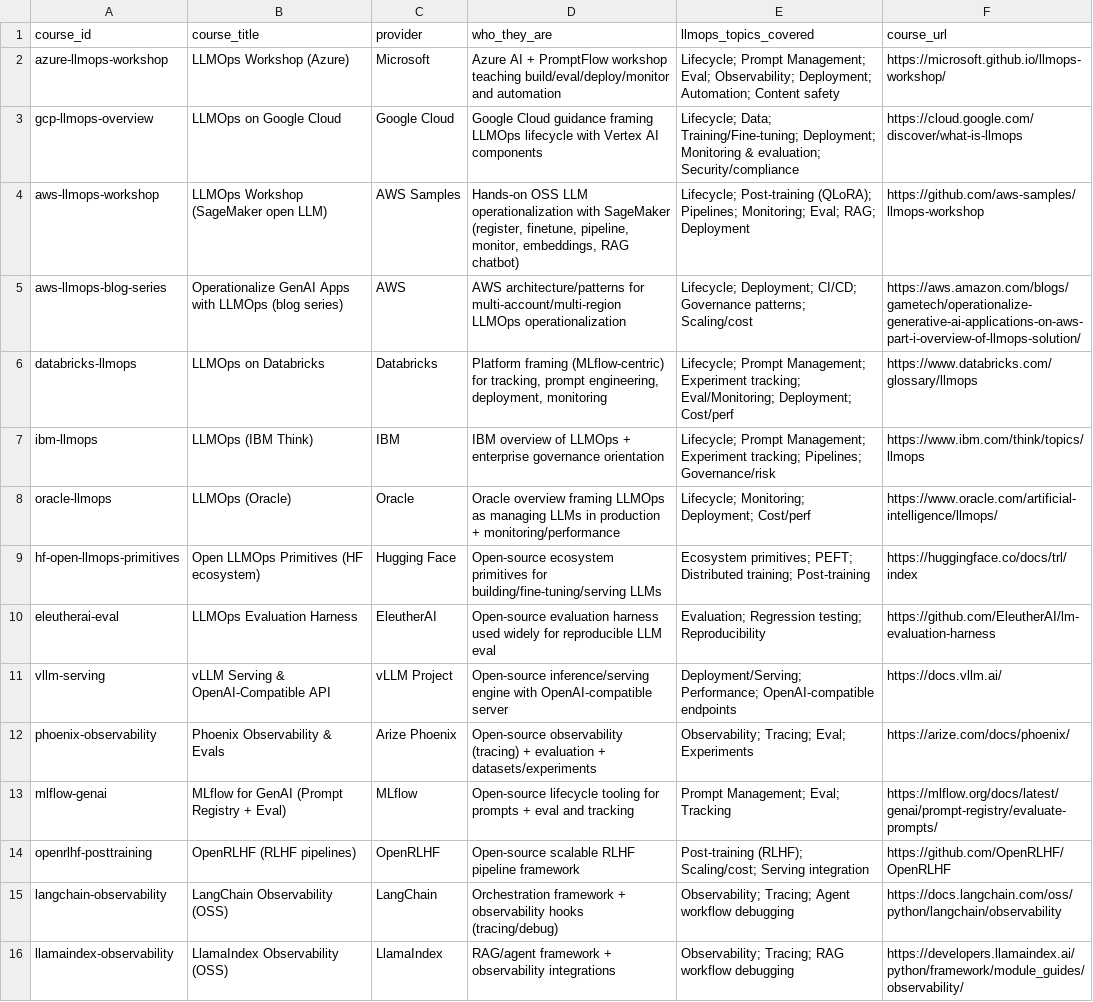
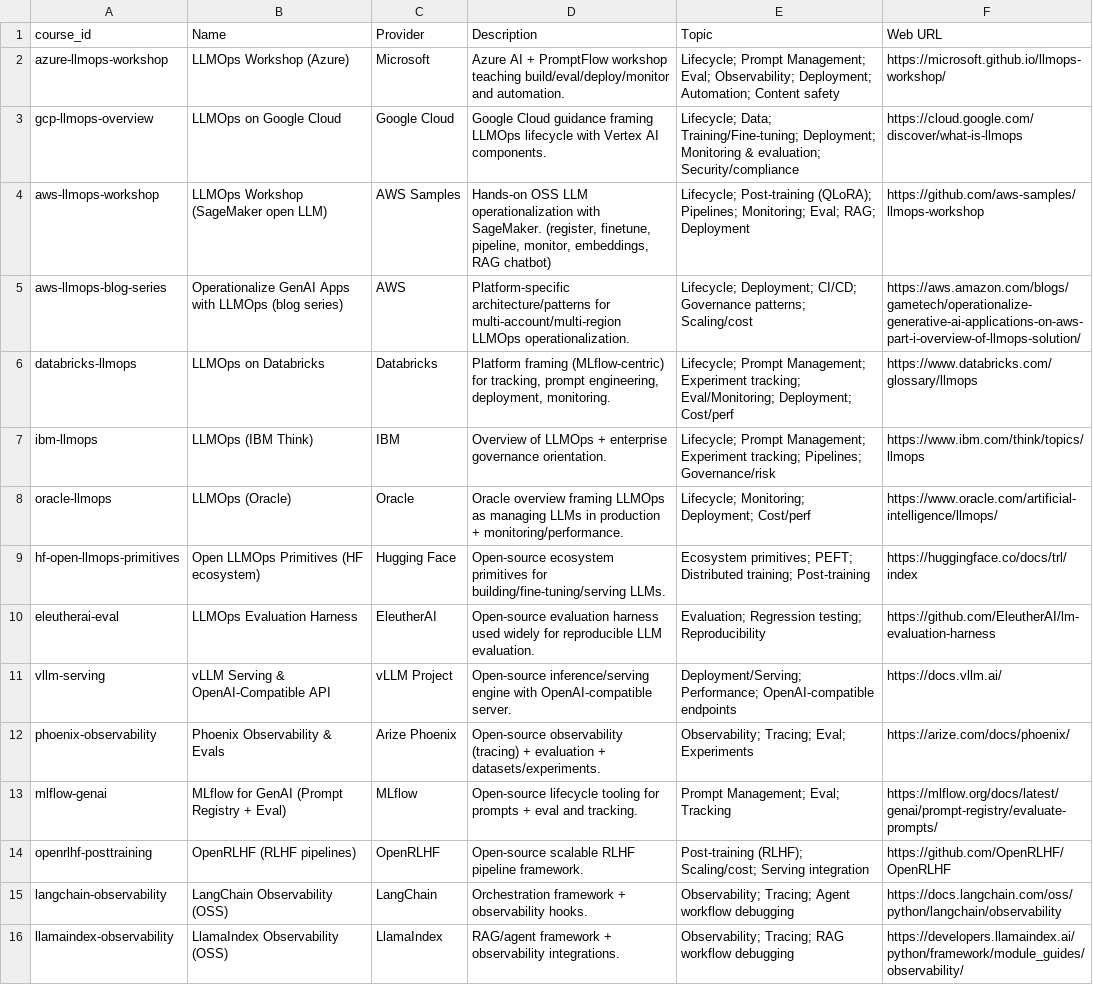
Before and after one commit to athsrueas-geocurator/AI_courses, a CSV file: courses.csv, drawn as a sheet; the diff names each change by its address in the sheet, - before the commit and + after, or states it on an @@ line.

```diff
--- a/courses.csv
+++ b/courses.csv
-B1: course_title
+B1: Name
-C1: provider
+C1: Provider
-D1: who_they_are
+D1: Description
-E1: llmops_topics_covered
+E1: Topic
-F1: course_url
+F1: Web URL
-D2 (Description): …build/eval/deploy/monitor and automation
+D2 (Description): …build/eval/deploy/monitor and automation.
-D3 (Description): …Vertex AI components
+D3 (Description): …Vertex AI components.
-D4 (Description): …operationalization with SageMaker (register, finetune,…
+D4 (Description): …operationalization with SageMaker. (register, finetune,…
-D5 (Description): AWS architecture/patterns for multi-account/multi-region LLMOps operationalization
+D5 (Description): Platform-specific architecture/patterns for multi-account/multi-region LLMOps operationalization.
-D6 (Description): …engineering, deployment, monitoring
+D6 (Description): …engineering, deployment, monitoring.
-D7 (Description): IBM overview of LLMOps + enterprise governance orientation
+D7 (Description): Overview of LLMOps + enterprise governance orientation.
-D8 (Description): …production + monitoring/performance
+D8 (Description): …production + monitoring/performance.
-D9 (Description): …for building/fine-tuning/serving LLMs
+D9 (Description): …for building/fine-tuning/serving LLMs.
-D10 (Description): …reproducible LLM eval
+D10 (Description): …reproducible LLM evaluation.
-D11 (Description): …with OpenAI-compatible server
+D11 (Description): …with OpenAI-compatible server.
-D12 (Description): …evaluation + datasets/experiments
+D12 (Description): …evaluation + datasets/experiments.
-D13 (Description): …eval and tracking
+D13 (Description): …eval and tracking.
-D14 (Description): Open-source scalable RLHF pipeline framework
+D14 (Description): Open-source scalable RLHF pipeline framework.
-D15 (Description): …+ observability hooks (tracing/debug)
+D15 (Description): …+ observability hooks.
-D16 (Description): …+ observability integrations
+D16 (Description): …+ observability integrations.
```
Also changed, not shown: courses_expanded.csv, lessons.csv, 1 other file.
